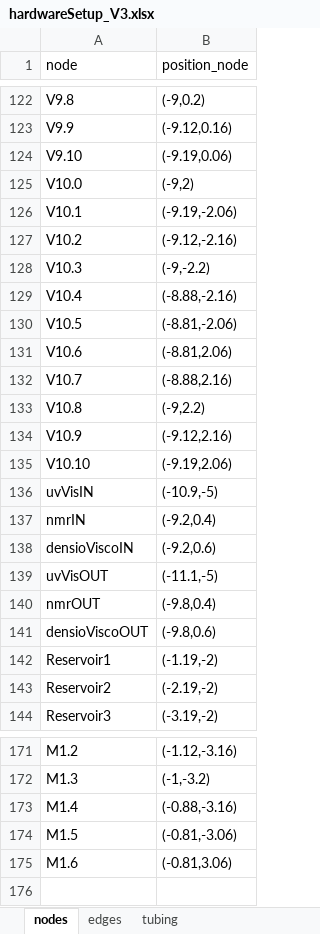
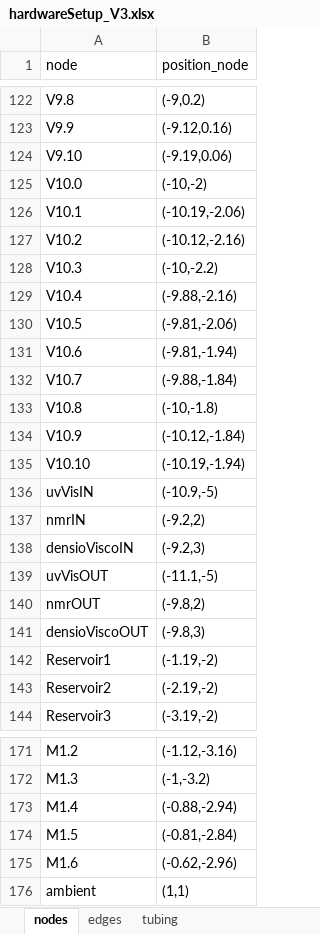
Before and after one commit to MonikaVo/ASAB_Helge-Stein-Group, an Excel workbook: src/ASAB/hardware/hardwareSetup_V3.xlsx, sheet nodes, drawn as a sheet; only a part is shown, gaps mark what is left out; values as stored, in another font and other column widths than the file's, no borders; the diff covers the shown part only; the diff names each change by its address in the sheet, - before the commit and + after, or states it on an @@ line.

Commit message:
chagned the default config to the current hardware config. This also affects nodes, tubing and edges. Started to implement functionalities for cleaning procedure.

```diff
--- a/src/ASAB/hardware/hardwareSetup_V3.xlsx (sheet nodes)
+++ b/src/ASAB/hardware/hardwareSetup_V3.xlsx (sheet nodes)
-B125 (position_node): (-9,2)
+B125 (position_node): (-10,-2)
-B126 (position_node): (-9.19,-2.06)
+B126 (position_node): (-10.19,-2.06)
-B127 (position_node): (-9.12,-2.16)
+B127 (position_node): (-10.12,-2.16)
-B128 (position_node): (-9,-2.2)
+B128 (position_node): (-10,-2.2)
-B129 (position_node): (-8.88,-2.16)
+B129 (position_node): (-9.88,-2.16)
-B130 (position_node): (-8.81,-2.06)
+B130 (position_node): (-9.81,-2.06)
-B131 (position_node): (-8.81,2.06)
+B131 (position_node): (-9.81,-1.94)
-B132 (position_node): (-8.88,2.16)
+B132 (position_node): (-9.88,-1.84)
-B133 (position_node): (-9,2.2)
+B133 (position_node): (-10,-1.8)
-B134 (position_node): (-9.12,2.16)
+B134 (position_node): (-10.12,-1.84)
-B135 (position_node): (-9.19,2.06)
+B135 (position_node): (-10.19,-1.94)
-B137 (position_node): (-9.2,0.4)
+B137 (position_node): (-9.2,2)
-B138 (position_node): (-9.2,0.6)
+B138 (position_node): (-9.2,3)
-B140 (position_node): (-9.8,0.4)
+B140 (position_node): (-9.8,2)
-B141 (position_node): (-9.8,0.6)
+B141 (position_node): (-9.8,3)
-B173 (position_node): (-0.88,-3.16)
+B173 (position_node): (-0.88,-2.94)
-B174 (position_node): (-0.81,-3.06)
+B174 (position_node): (-0.81,-2.84)
-B175 (position_node): (-0.81,3.06)
+B175 (position_node): (-0.62,-2.96)
+row 176: ambient | (1,1)
```
Also changed, not shown: 20 edited cells elsewhere in this sheet, sheet edges, sheet tubing, formulas that keep their value, 10 other files.
